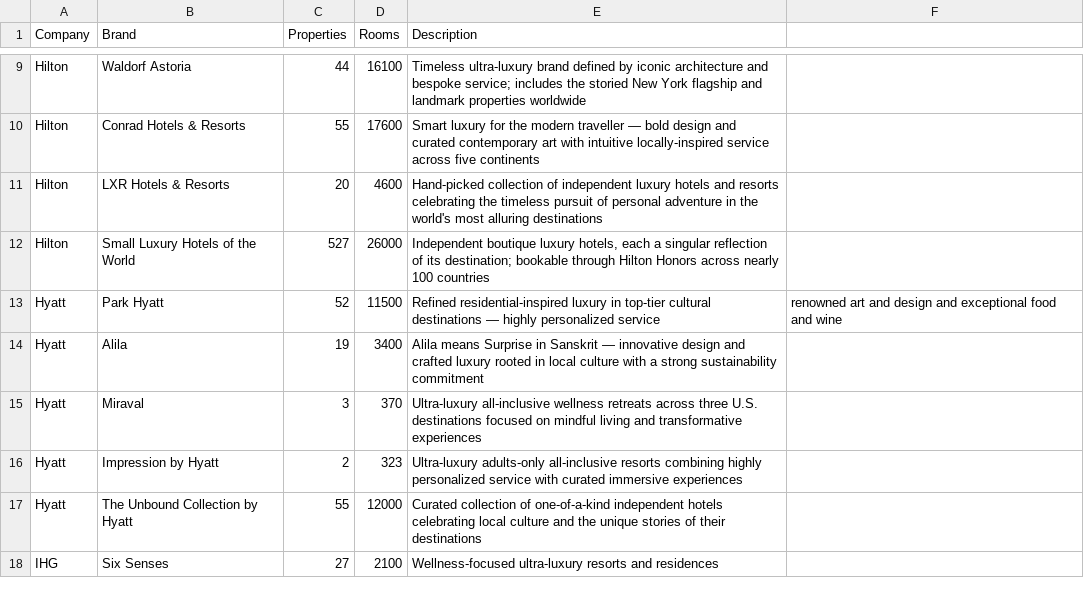
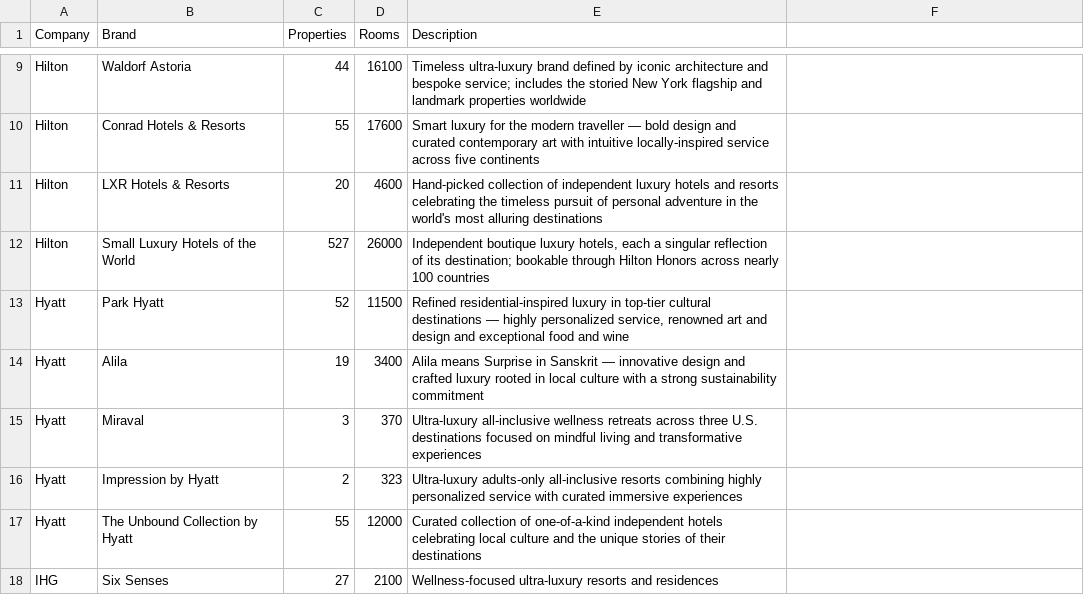
Before and after one commit to amandaseifried/hospitality-dashboard, a CSV file: data/luxury_brands.csv, drawn as a sheet; only a part is shown, gaps mark what is left out.

Commit message:
Update luxury_brands.csv

```diff
--- a/data/luxury_brands.csv
+++ b/data/luxury_brands.csv
@@ -12,3 +12,3 @@ Hilton,LXR Hotels & Resorts,20,4600,Hand-picked collection of independent luxury
 Hilton,Small Luxury Hotels of the World,527,26000,"Independent boutique luxury hotels, each a singular reflection of its destination; bookable through Hilton Honors across nearly 100 countries"
-Hyatt,Park Hyatt,52,11500,Refined residential-inspired luxury in top-tier cultural destinations — highly personalized service, renowned art and design and exceptional food and wine
+Hyatt,Park Hyatt,52,11500,"Refined residential-inspired luxury in top-tier cultural destinations — highly personalized service, renowned art and design and exceptional food and wine"
 Hyatt,Alila,19,3400,Alila means Surprise in Sanskrit — innovative design and crafted luxury rooted in local culture with a strong sustainability commitment
```
